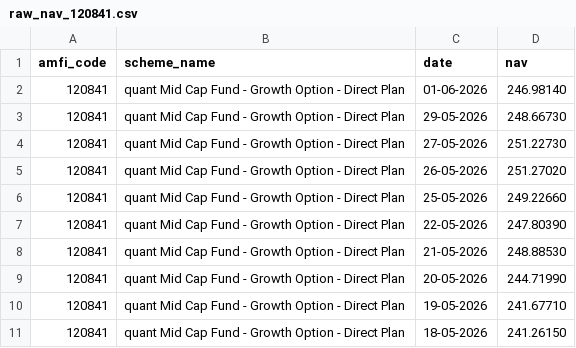
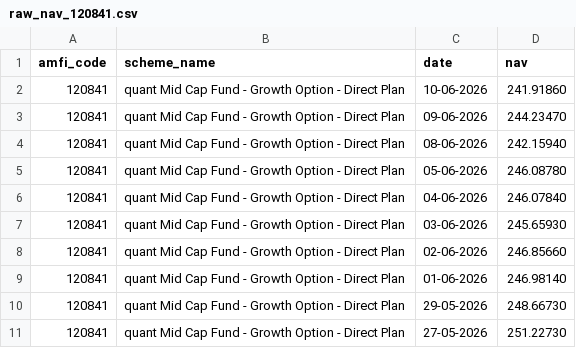
Before and after one commit to Mercer18/Bluestock-Mutual-Fund-Analytics, a CSV file: data/raw/raw_nav_120841.csv, drawn as a sheet; only a part is shown; the shorter side is filled out with more unchanged rows.

```diff
--- a/data/raw/raw_nav_120841.csv
+++ b/data/raw/raw_nav_120841.csv
@@ -1,2 +1,9 @@
 amfi_code,scheme_name,date,nav
+120841,quant Mid Cap Fund - Growth Option - Direct Plan,10-06-2026,241.91860
+120841,quant Mid Cap Fund - Growth Option - Direct Plan,09-06-2026,244.23470
+120841,quant Mid Cap Fund - Growth Option - Direct Plan,08-06-2026,242.15940
+120841,quant Mid Cap Fund - Growth Option - Direct Plan,05-06-2026,246.08780
+120841,quant Mid Cap Fund - Growth Option - Direct Plan,04-06-2026,246.07840
+120841,quant Mid Cap Fund - Growth Option - Direct Plan,03-06-2026,245.65930
+120841,quant Mid Cap Fund - Growth Option - Direct Plan,02-06-2026,246.85660
 120841,quant Mid Cap Fund - Growth Option - Direct Plan,01-06-2026,246.98140
```
Also changed, not shown: data/raw/raw_nav_118632.csv, data/raw/raw_nav_119092.csv, 32 other files.
